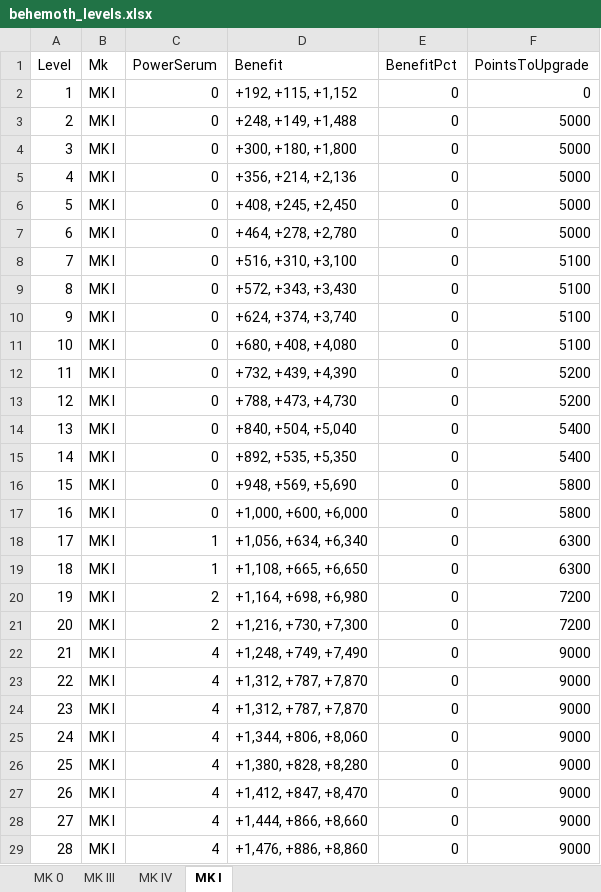
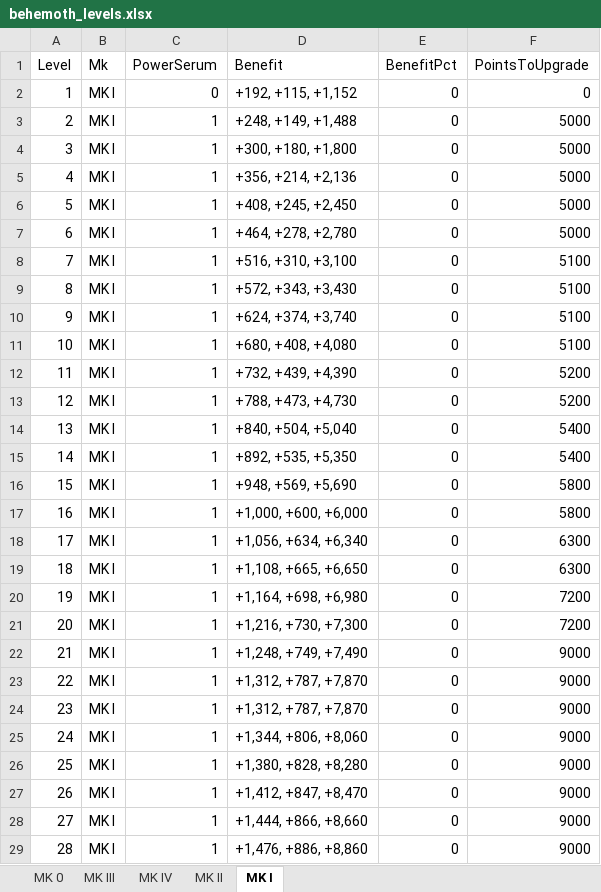
Before and after one commit to t1mthedev/sos-calc, an Excel workbook: src/data/excel/behemoth_levels.xlsx, sheet MK I, drawn as a sheet; only a part is shown; values as stored, in another font and other column widths than the file's, no borders; the diff covers the shown part only; the diff names each change by its address in the sheet, - before the commit and + after, or states it on an @@ line.

```diff
--- a/src/data/excel/behemoth_levels.xlsx (sheet MK I)
+++ b/src/data/excel/behemoth_levels.xlsx (sheet MK I)
+sheet tab: MK II
-C3:C17 (PowerSerum): 0
+C3:C17 (PowerSerum): 1
-C20:C21 (PowerSerum): 2
+C20:C21 (PowerSerum): 1
-C22:C29 (PowerSerum): 4
+C22:C29 (PowerSerum): 1
```
Also changed, not shown: 165 edited cells elsewhere in this sheet, src/data/excel/Behemoth_Enhancements_FINAL.xlsx, src/data/excel/behemoth_skills.xlsx, 6 other files.
